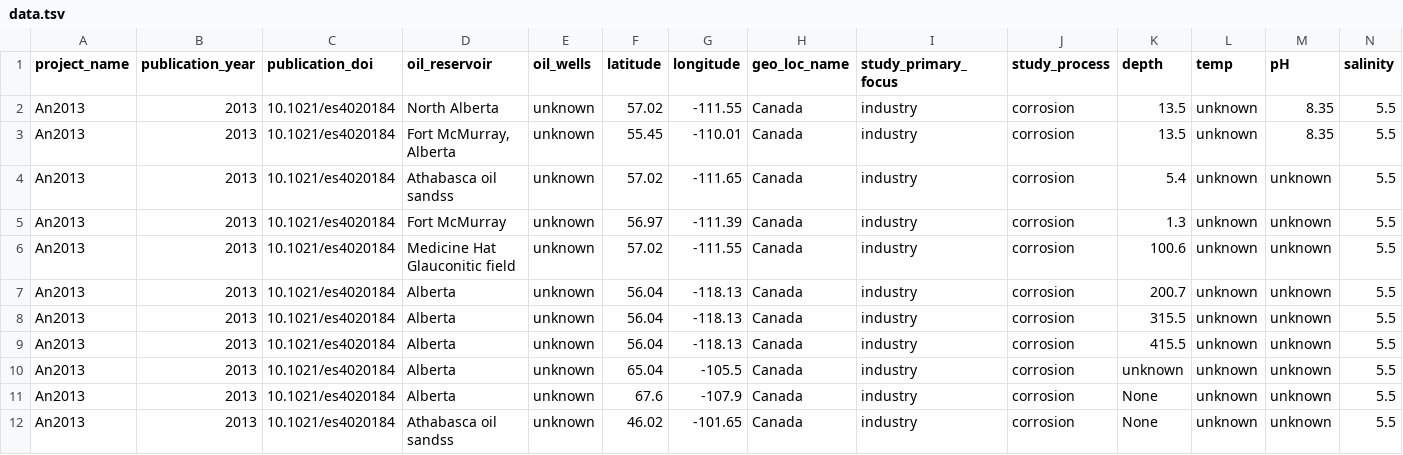
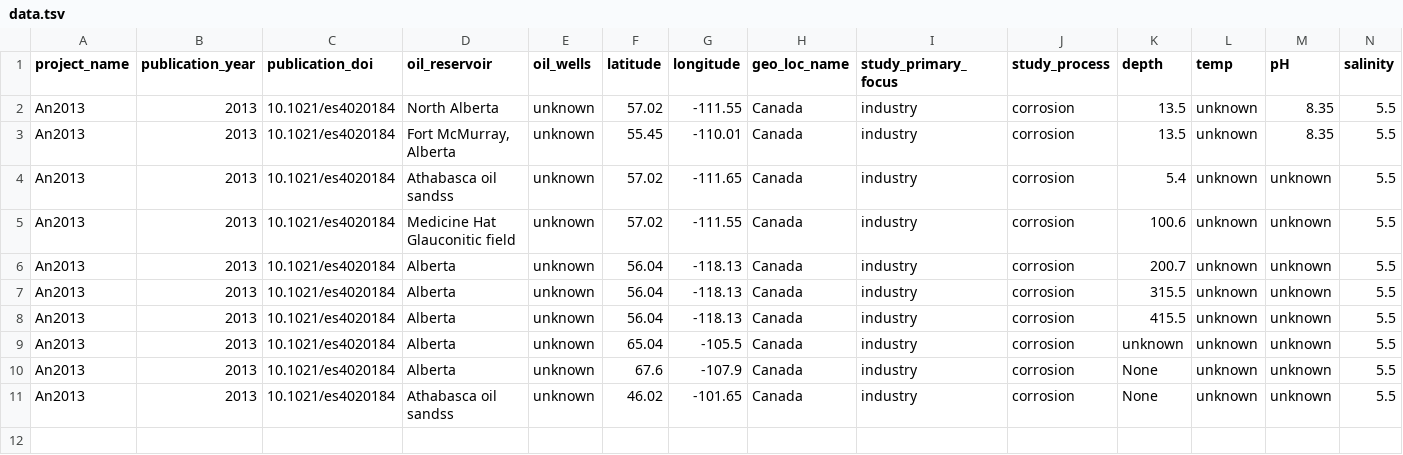
Before and after one commit to Gevika/map_metagenome, a TSV file: data/data.tsv, drawn as a sheet; only a part is shown; rows hold the shown columns only; the diff names each change by its address in the sheet, - before the commit and + after, or states it on an @@ line.

Commit message:
Update data.tsv

```diff
--- a/data/data.tsv
+++ b/data/data.tsv
-row 5: An2013 | 2013 | 10.1021/es4020184 | Fort McMurray | unknown | 56.97 | -111.39 | Canada | industry | corrosion | 1.3 | unknown | unknown | 5.5
```
